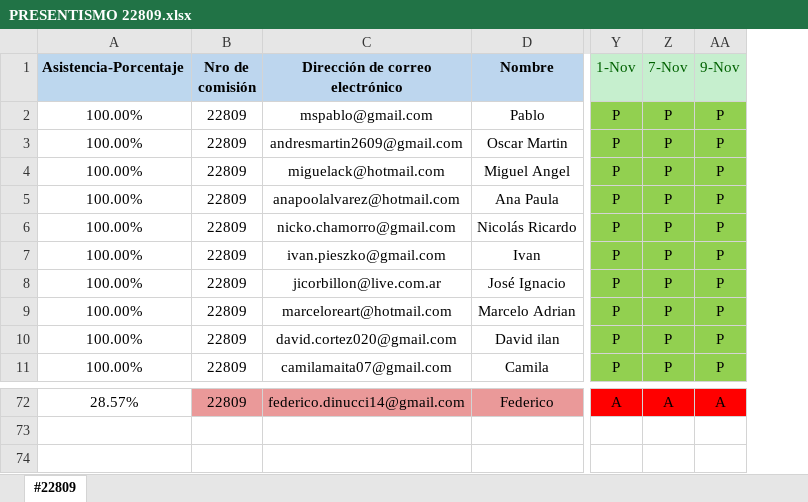
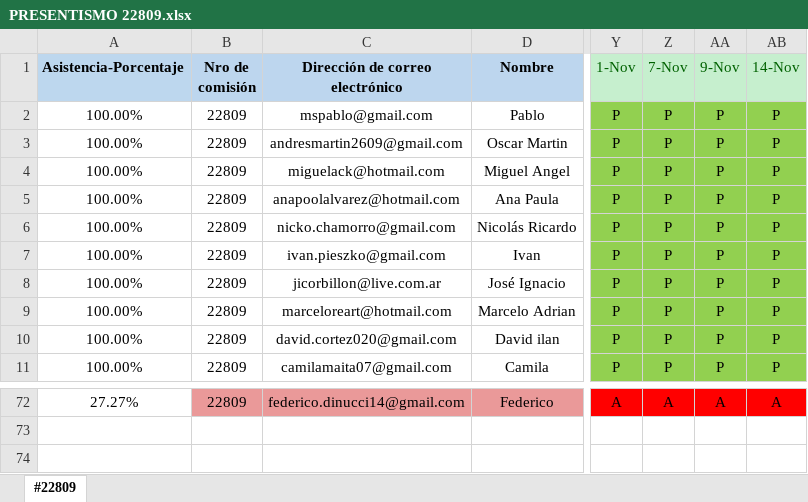
Before and after one commit to DevJumpProf/comision22809, an Excel workbook: PRESENTISMO 22809.xlsx, sheet #22809, drawn as a sheet; only a part is shown, gaps mark what is left out; values as stored, in another font and other column widths than the file's, no borders; the diff covers the shown part only; the diff names each change by its address in the sheet, - before the commit and + after, or states it on an @@ line.

```diff
--- a/PRESENTISMO 22809.xlsx (sheet #22809)
+++ b/PRESENTISMO 22809.xlsx (sheet #22809)
+column AB (14-Nov), rows 2-11: all P; row 72: A
-A72 (Asistencia-Porcentaje): 28.57%
+A72 (Asistencia-Porcentaje): 27.27%
```
Also changed, not shown: 6 added rows, 6 removed rows, 52 edited cells and cell formats elsewhere in this sheet, formulas that keep their value, PROYECTOS 22809.xlsx, 18 other files.
